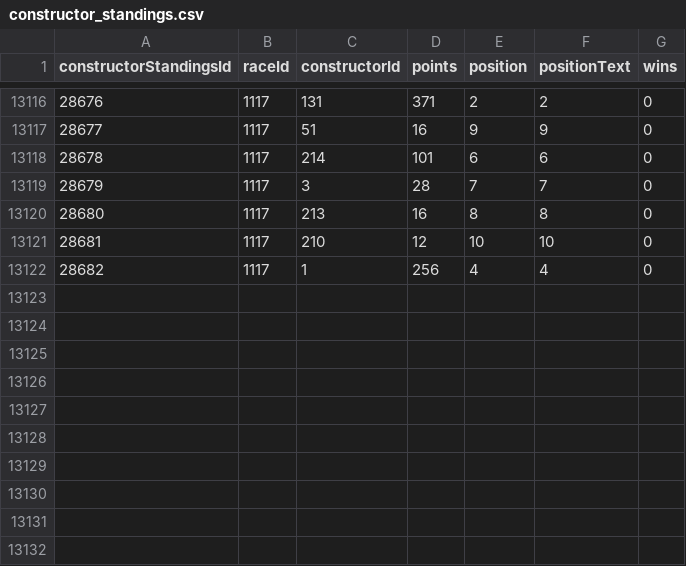
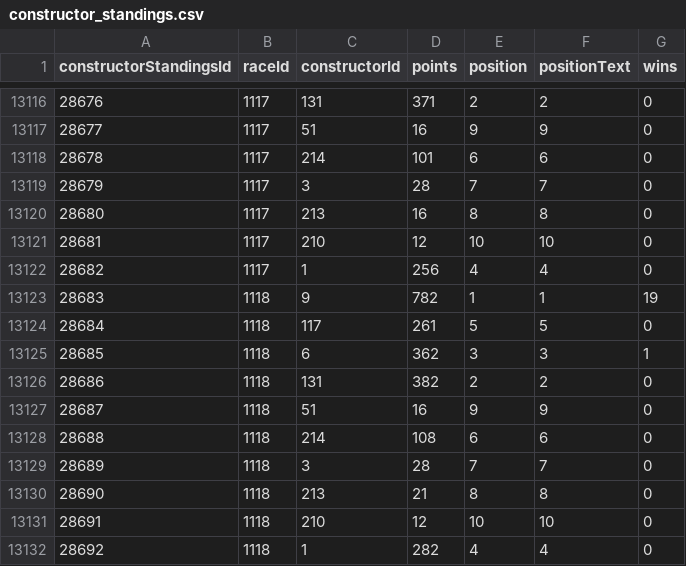
Before and after one commit to michalkasparek/f1-stats, a CSV file: data_raw/constructor_standings.csv, drawn as a sheet; only a part is shown, gaps mark what is left out.

```diff
--- a/data_raw/constructor_standings.csv
+++ b/data_raw/constructor_standings.csv
@@ -13122 +13122,11 @@ constructorStandingsId,raceId,constructorId,points,position,positionText,wins
 28682,1117,1,256,4,"4",0
+28683,1118,9,782,1,"1",19
+28684,1118,117,261,5,"5",0
+28685,1118,6,362,3,"3",1
+28686,1118,131,382,2,"2",0
+28687,1118,51,16,9,"9",0
+28688,1118,214,108,6,"6",0
+28689,1118,3,28,7,"7",0
+28690,1118,213,21,8,"8",0
+28691,1118,210,12,10,"10",0
+28692,1118,1,282,4,"4",0
```
Also changed, not shown: data_raw/constructor_results.csv, data_raw/driver_standings.csv, 8 other files.
